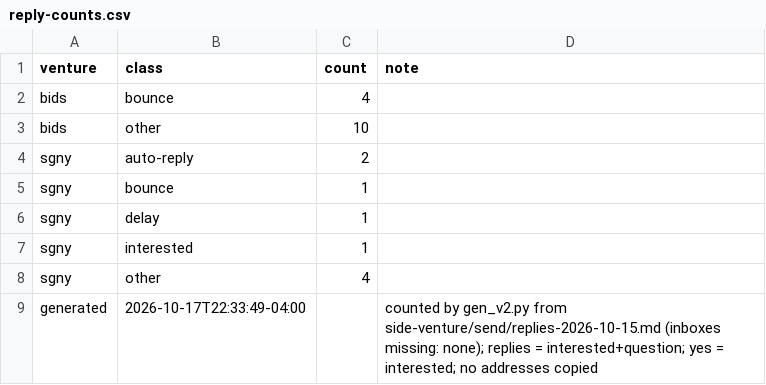
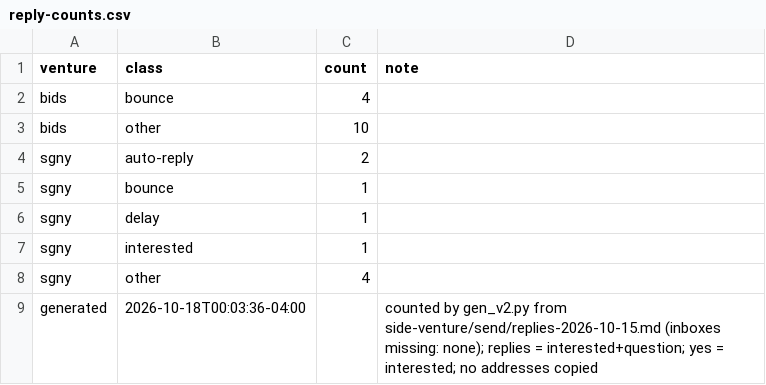
Before and after one commit to erikhuovi13/pauca-dashboard, a CSV file: v2/sources/reply-counts.csv, drawn as a sheet.

```diff
--- a/v2/sources/reply-counts.csv
+++ b/v2/sources/reply-counts.csv
@@ -8,2 +8,2 @@ sgny,interested,1,
 sgny,other,4,
-generated,2026-10-17T22:33:49-04:00,,counted by gen_v2.py from side-venture/send/replies-2026-10-15.md (inboxes missing: none); replies = interested+question; yes = interested; no addresses copied
+generated,2026-10-18T00:03:36-04:00,,counted by gen_v2.py from side-venture/send/replies-2026-10-15.md (inboxes missing: none); replies = interested+question; yes = interested; no addresses copied
```
Also changed, not shown: v2/sources/send-counts.csv, 7 other files.
